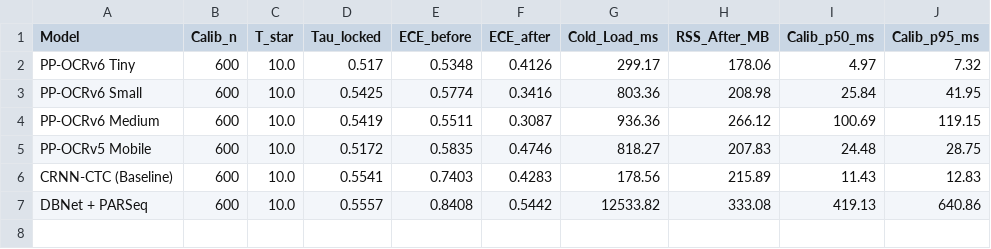
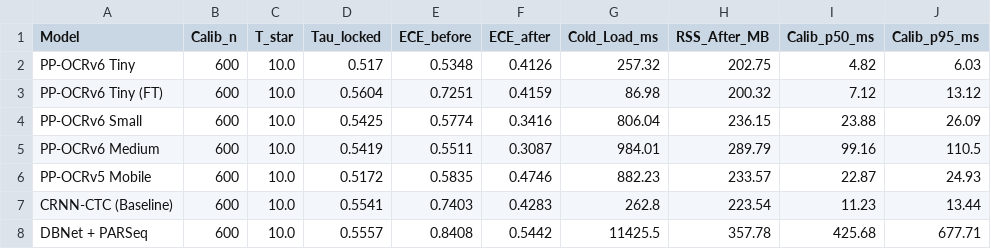
Before and after one commit to hilmaamaliaputri/skripsi-ppocr, a CSV file: docs/hasil_eksperimen/tabel_3_kalibrasi_dan_edge.csv, drawn as a sheet.

```diff
--- a/docs/hasil_eksperimen/tabel_3_kalibrasi_dan_edge.csv
+++ b/docs/hasil_eksperimen/tabel_3_kalibrasi_dan_edge.csv
@@ -1,7 +1,8 @@
 Model,Calib_n,T_star,Tau_locked,ECE_before,ECE_after,Cold_Load_ms,RSS_After_MB,Calib_p50_ms,Calib_p95_ms
-PP-OCRv6 Tiny,600,10.0,0.517,0.5348,0.4126,299.17,178.06,4.97,7.32
-PP-OCRv6 Small,600,10.0,0.5425,0.5774,0.3416,803.36,208.98,25.84,41.95
-PP-OCRv6 Medium,600,10.0,0.5419,0.5511,0.3087,936.36,266.12,100.69,119.15
-PP-OCRv5 Mobile,600,10.0,0.5172,0.5835,0.4746,818.27,207.83,24.48,28.75
-CRNN-CTC (Baseline),600,10.0,0.5541,0.7403,0.4283,178.56,215.89,11.43,12.83
-DBNet + PARSeq,600,10.0,0.5557,0.8408,0.5442,12533.82,333.08,419.13,640.86
+PP-OCRv6 Tiny,600,10.0,0.517,0.5348,0.4126,257.32,202.75,4.82,6.03
+PP-OCRv6 Tiny (FT),600,10.0,0.5604,0.7251,0.4159,86.98,200.32,7.12,13.12
+PP-OCRv6 Small,600,10.0,0.5425,0.5774,0.3416,806.04,236.15,23.88,26.09
+PP-OCRv6 Medium,600,10.0,0.5419,0.5511,0.3087,984.01,289.79,99.16,110.5
+PP-OCRv5 Mobile,600,10.0,0.5172,0.5835,0.4746,882.23,233.57,22.87,24.93
+CRNN-CTC (Baseline),600,10.0,0.5541,0.7403,0.4283,262.8,223.54,11.23,13.44
+DBNet + PARSeq,600,10.0,0.5557,0.8408,0.5442,11425.5,357.78,425.68,677.71
```
Also changed, not shown: docs/hasil_eksperimen/tabel_1_tahap_a.csv, docs/hasil_eksperimen/tabel_2_tahap_b_ablasi.csv, 44 other files.
